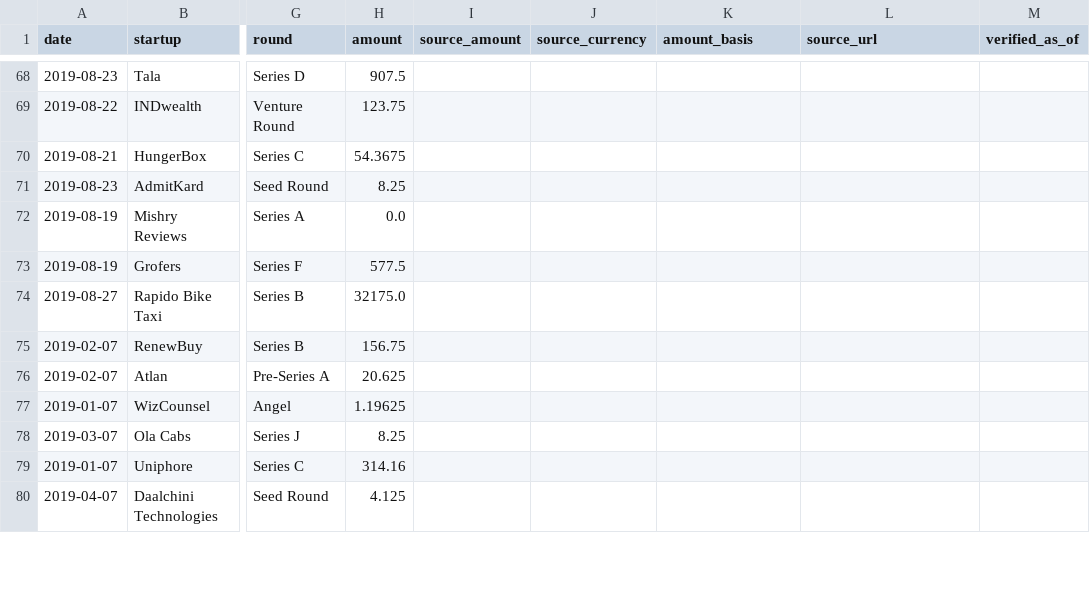
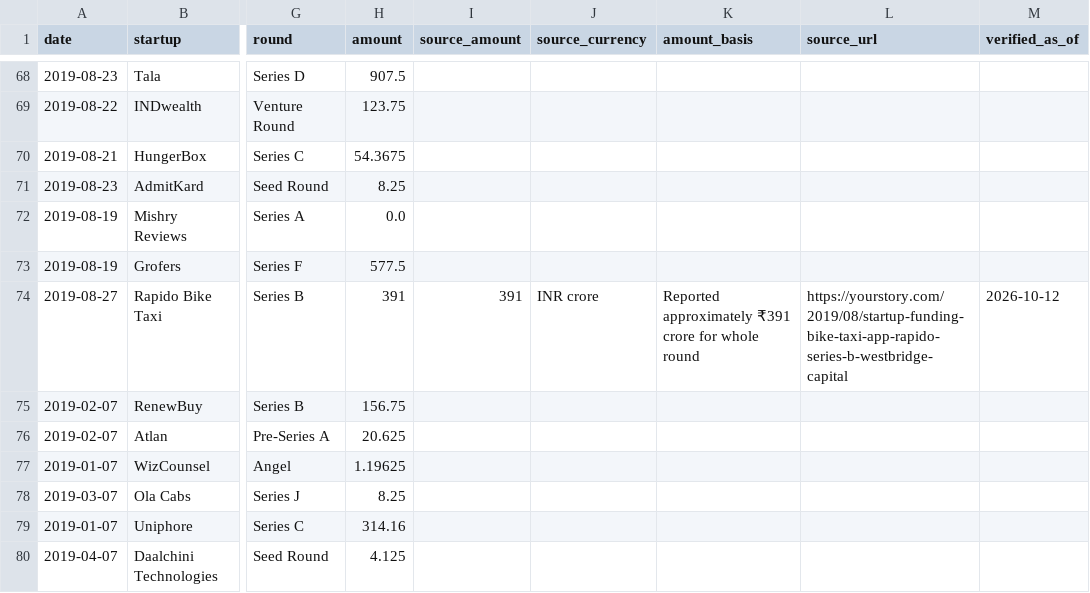
Before and after one commit to divbytes-prog/startup-funding-analyser, a CSV file: startup_cleaned.csv, drawn as a sheet; only a part is shown, gaps mark what is left out; the diff names each change by its address in the sheet, - before the commit and + after, or states it on an @@ line.

Commit message:
Correct Rapido funding round from documented INR figure

```diff
--- a/startup_cleaned.csv
+++ b/startup_cleaned.csv
-H74 (amount): 32175.0
+H74 (amount): 391
-I74 (source_amount): (empty)
+I74 (source_amount): 391
-J74 (source_currency): (empty)
+J74 (source_currency): INR crore
-K74 (amount_basis): (empty)
+K74 (amount_basis): Reported approximately ₹391 crore for whole round
-L74 (source_url): (empty)
+L74 (source_url): https://yourstory.com/2019/08/startup-funding-bike-taxi-app-rapido-series-b-westbridge-capital
-M74 (verified_as_of): (empty)
+M74 (verified_as_of): 2026-10-12
```
